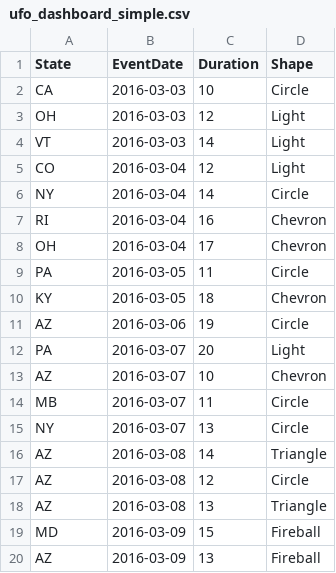
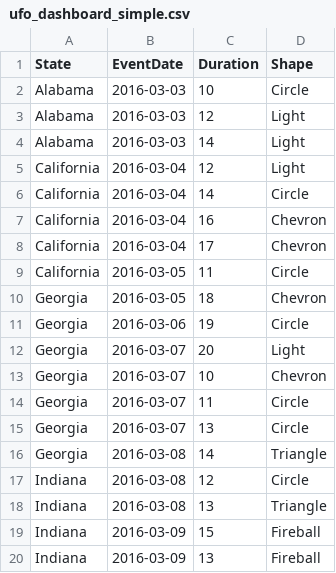
Before and after one commit to ufo-data/ufo-data.github.io, a CSV file: data/ufo_dashboard_simple.csv, drawn as a sheet.

Commit message:
adding timerange selection feature and tested on large dataset

```diff
--- a/data/ufo_dashboard_simple.csv
+++ b/data/ufo_dashboard_simple.csv
@@ -1,20 +1,20 @@
 State,EventDate,Duration,Shape
-CA,2016-03-03,10,Circle
-OH,2016-03-03,12,Light
-VT,2016-03-03,14,Light
-CO,2016-03-04,12,Light
-NY,2016-03-04,14,Circle
-RI,2016-03-04,16,Chevron
-OH,2016-03-04,17,Chevron
-PA,2016-03-05,11,Circle
-KY,2016-03-05,18,Chevron
-AZ,2016-03-06,19,Circle
-PA,2016-03-07,20,Light
-AZ,2016-03-07,10,Chevron
-MB,2016-03-07,11,Circle
-NY,2016-03-07,13,Circle
-AZ,2016-03-08,14,Triangle
-AZ,2016-03-08,12,Circle
-AZ,2016-03-08,13,Triangle
-MD,2016-03-09,15,Fireball
-AZ,2016-03-09,13,Fireball
+Alabama,2016-03-03,10,Circle
+Alabama,2016-03-03,12,Light
+Alabama,2016-03-03,14,Light
+California,2016-03-04,12,Light
+California,2016-03-04,14,Circle
+California,2016-03-04,16,Chevron
+California,2016-03-04,17,Chevron
+California,2016-03-05,11,Circle
+Georgia,2016-03-05,18,Chevron
+Georgia,2016-03-06,19,Circle
+Georgia,2016-03-07,20,Light
+Georgia,2016-03-07,10,Chevron
+Georgia,2016-03-07,11,Circle
+Georgia,2016-03-07,13,Circle
+Georgia,2016-03-08,14,Triangle
+Indiana,2016-03-08,12,Circle
+Indiana,2016-03-08,13,Triangle
+Indiana,2016-03-09,15,Fireball
+Indiana,2016-03-09,13,Fireball
```
Also changed, not shown: 10 other files.
